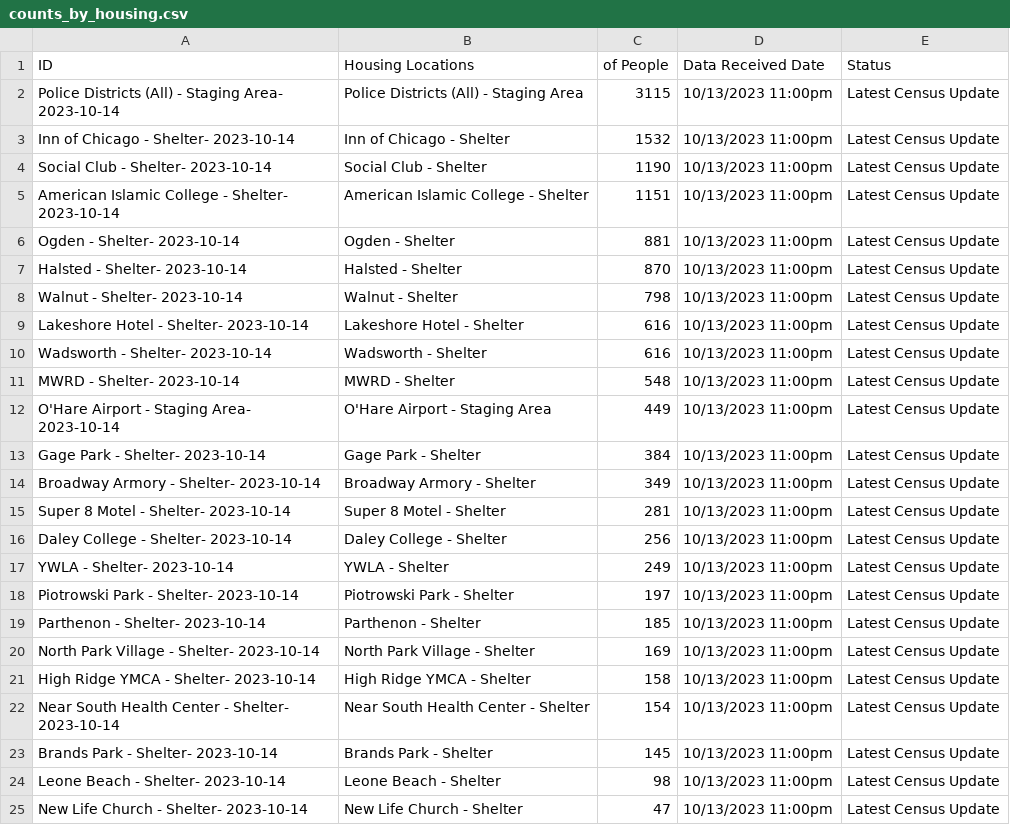
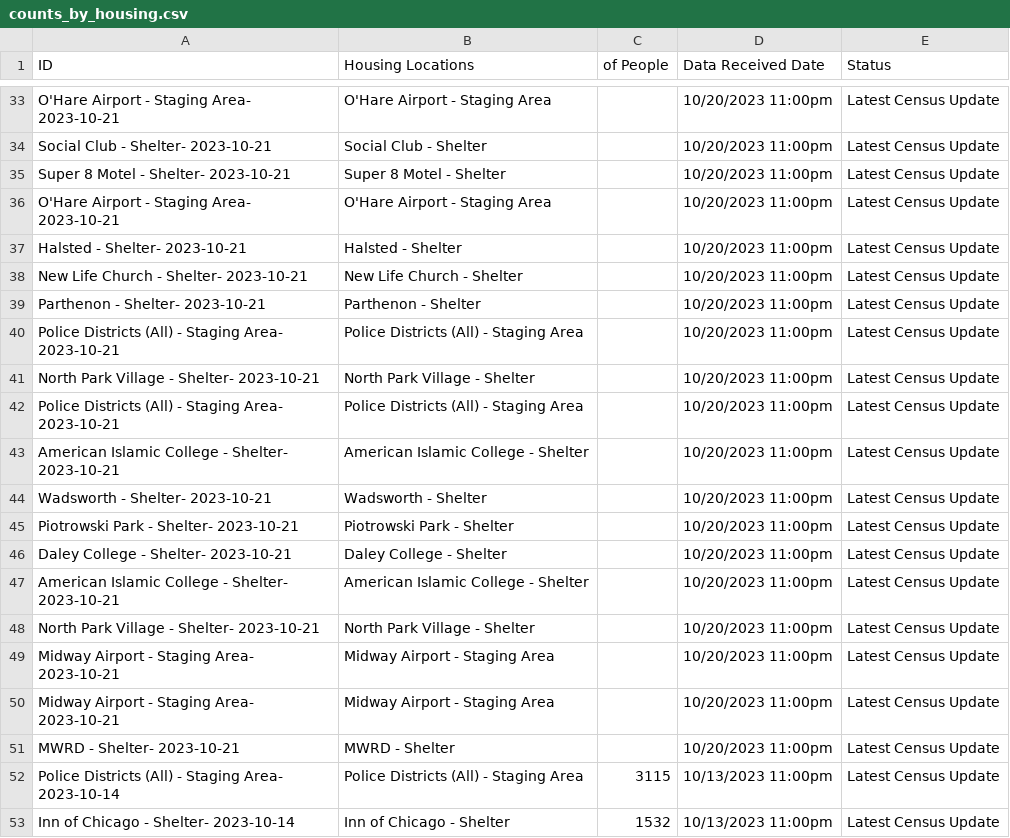
Before and after one commit to fgregg/asylum-dashboard-data, a CSV file: data/counts_by_housing.csv, drawn as a sheet; only a part is shown, gaps mark what is left out; the shorter side is filled out with more unchanged rows; the diff covers the shown part only.

Commit message:
update data

```diff
--- a/data/counts_by_housing.csv
+++ b/data/counts_by_housing.csv
@@ -2 +33,20 @@ ID,Housing Locations,of People,Data Received Date,Status
+O'Hare Airport - Staging Area- 2023-10-21,O'Hare Airport - Staging Area,,10/20/2023 11:00pm,Latest Census Update
+Social Club - Shelter- 2023-10-21,Social Club - Shelter,,10/20/2023 11:00pm,Latest Census Update
+Super 8 Motel - Shelter- 2023-10-21,Super 8 Motel - Shelter,,10/20/2023 11:00pm,Latest Census Update
+O'Hare Airport - Staging Area- 2023-10-21,O'Hare Airport - Staging Area,,10/20/2023 11:00pm,Latest Census Update
+Halsted - Shelter- 2023-10-21,Halsted - Shelter,,10/20/2023 11:00pm,Latest Census Update
+New Life Church - Shelter- 2023-10-21,New Life Church - Shelter,,10/20/2023 11:00pm,Latest Census Update
+Parthenon - Shelter- 2023-10-21,Parthenon - Shelter,,10/20/2023 11:00pm,Latest Census Update
+Police Districts (All) - Staging Area- 2023-10-21,Police Districts (All) - Staging Area,,10/20/2023 11:00pm,Latest Census Update
+North Park Village - Shelter- 2023-10-21,North Park Village - Shelter,,10/20/2023 11:00pm,Latest Census Update
+Police Districts (All) - Staging Area- 2023-10-21,Police Districts (All) - Staging Area,,10/20/2023 11:00pm,Latest Census Update
+American Islamic College - Shelter- 2023-10-21,American Islamic College - Shelter,,10/20/2023 11:00pm,Latest Census Update
+Wadsworth - Shelter- 2023-10-21,Wadsworth - Shelter,,10/20/2023 11:00pm,Latest Census Update
+Piotrowski Park - Shelter- 2023-10-21,Piotrowski Park - Shelter,,10/20/2023 11:00pm,Latest Census Update
+Daley College - Shelter- 2023-10-21,Daley College - Shelter,,10/20/2023 11:00pm,Latest Census Update
+American Islamic College - Shelter- 2023-10-21,American Islamic College - Shelter,,10/20/2023 11:00pm,Latest Census Update
+North Park Village - Shelter- 2023-10-21,North Park Village - Shelter,,10/20/2023 11:00pm,Latest Census Update
+Midway Airport - Staging Area- 2023-10-21,Midway Airport - Staging Area,,10/20/2023 11:00pm,Latest Census Update
+Midway Airport - Staging Area- 2023-10-21,Midway Airport - Staging Area,,10/20/2023 11:00pm,Latest Census Update
+MWRD - Shelter- 2023-10-21,MWRD - Shelter,,10/20/2023 11:00pm,Latest Census Update
 Police Districts (All) - Staging Area- 2023-10-14,Police Districts (All) - Staging Area,3115,10/13/2023 11:00pm,Latest Census Update
```
Also changed, not shown: 31 added rows elsewhere in this file, data/census.csv.
